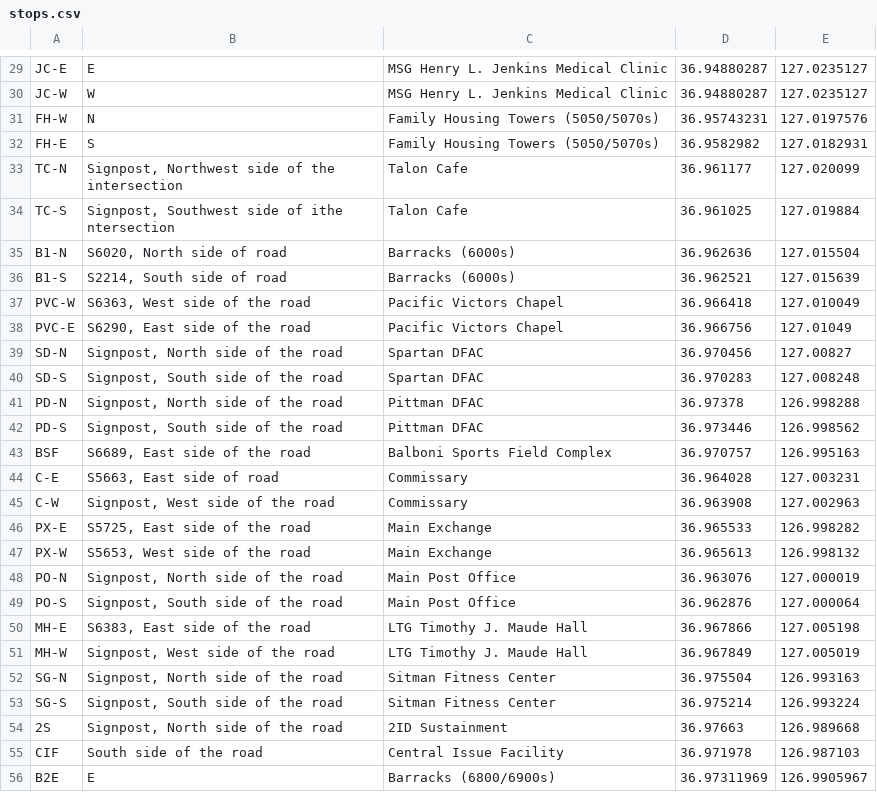
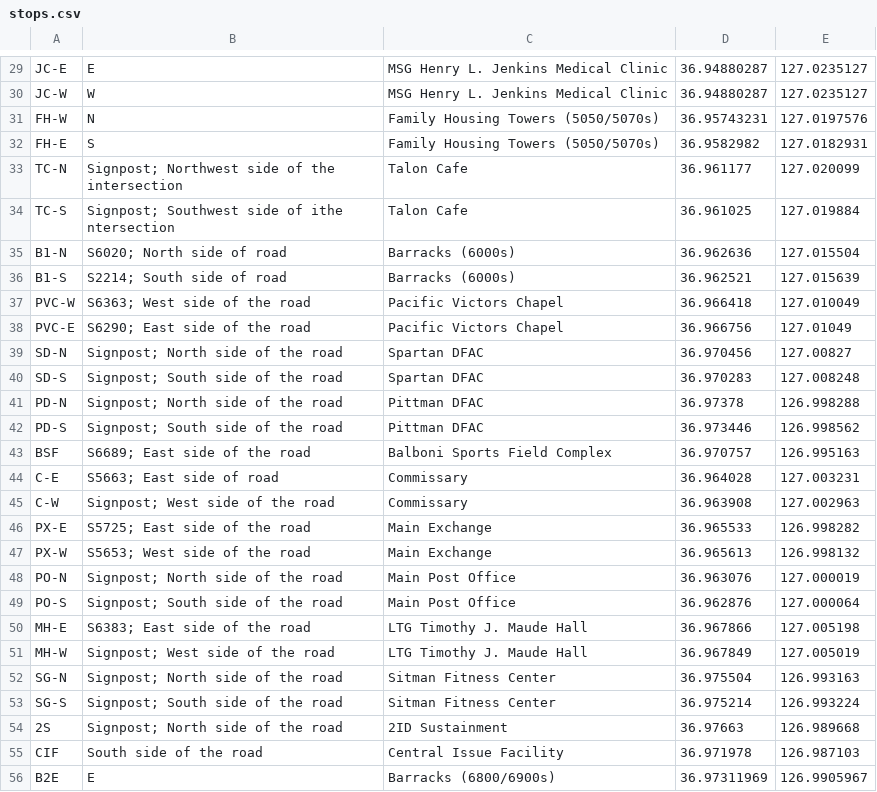
Before and after one commit to seredomi/bussin-humphreys, a CSV file: stops.csv, drawn as a sheet; only a part is shown, gaps mark what is left out; the diff covers the shown part only.

Commit message:
fixed comma description issue

```diff
--- a/stops.csv
+++ b/stops.csv
@@ -32,24 +32,24 @@ FH-W,N,Family Housing Towers (5050/5070s),36.95743231,127.0197576
 FH-E,S,Family Housing Towers (5050/5070s),36.9582982,127.0182931
-TC-N,"Signpost, Northwest side of the intersection",Talon Cafe,36.961177,127.020099
-TC-S,"Signpost, Southwest side of ithe ntersection",Talon Cafe,36.961025,127.019884
-B1-N,"S6020, North side of road",Barracks (6000s),36.962636,127.015504
-B1-S,"S2214, South side of road",Barracks (6000s),36.962521,127.015639
-PVC-W,"S6363, West side of the road",Pacific Victors Chapel,36.966418,127.010049
-PVC-E,"S6290, East side of the road",Pacific Victors Chapel,36.966756,127.01049
-SD-N,"Signpost, North side of the road",Spartan DFAC,36.970456,127.00827
-SD-S,"Signpost, South side of the road",Spartan DFAC,36.970283,127.008248
-PD-N,"Signpost, North side of the road",Pittman DFAC,36.97378,126.998288
-PD-S,"Signpost, South side of the road",Pittman DFAC,36.973446,126.998562
-BSF,"S6689, East side of the road",Balboni Sports Field Complex,36.970757,126.995163
-C-E,"S5663, East side of road",Commissary,36.964028,127.003231
-C-W,"Signpost, West side of the road",Commissary,36.963908,127.002963
-PX-E,"S5725, East side of the road",Main Exchange,36.965533,126.998282
-PX-W,"S5653, West side of the road",Main Exchange,36.965613,126.998132
-PO-N,"Signpost, North side of the road",Main Post Office,36.963076,127.000019
-PO-S,"Signpost, South side of the road",Main Post Office,36.962876,127.000064
-MH-E,"S6383, East side of the road",LTG Timothy J. Maude Hall,36.967866,127.005198
-MH-W,"Signpost, West side of the road",LTG Timothy J. Maude Hall,36.967849,127.005019
-SG-N,"Signpost, North side of the road",Sitman Fitness Center,36.975504,126.993163
-SG-S,"Signpost, South side of the road",Sitman Fitness Center,36.975214,126.993224
-2S,"Signpost, North side of the road",2ID Sustainment,36.97663,126.989668
+TC-N,Signpost; Northwest side of the intersection,Talon Cafe,36.961177,127.020099
+TC-S,Signpost; Southwest side of ithe ntersection,Talon Cafe,36.961025,127.019884
+B1-N,S6020; North side of road,Barracks (6000s),36.962636,127.015504
+B1-S,S2214; South side of road,Barracks (6000s),36.962521,127.015639
+PVC-W,S6363; West side of the road,Pacific Victors Chapel,36.966418,127.010049
+PVC-E,S6290; East side of the road,Pacific Victors Chapel,36.966756,127.01049
+SD-N,Signpost; North side of the road,Spartan DFAC,36.970456,127.00827
+SD-S,Signpost; South side of the road,Spartan DFAC,36.970283,127.008248
+PD-N,Signpost; North side of the road,Pittman DFAC,36.97378,126.998288
+PD-S,Signpost; South side of the road,Pittman DFAC,36.973446,126.998562
+BSF,S6689; East side of the road,Balboni Sports Field Complex,36.970757,126.995163
+C-E,S5663; East side of road,Commissary,36.964028,127.003231
+C-W,Signpost; West side of the road,Commissary,36.963908,127.002963
+PX-E,S5725; East side of the road,Main Exchange,36.965533,126.998282
+PX-W,S5653; West side of the road,Main Exchange,36.965613,126.998132
+PO-N,Signpost; North side of the road,Main Post Office,36.963076,127.000019
+PO-S,Signpost; South side of the road,Main Post Office,36.962876,127.000064
+MH-E,S6383; East side of the road,LTG Timothy J. Maude Hall,36.967866,127.005198
+MH-W,Signpost; West side of the road,LTG Timothy J. Maude Hall,36.967849,127.005019
+SG-N,Signpost; North side of the road,Sitman Fitness Center,36.975504,126.993163
+SG-S,Signpost; South side of the road,Sitman Fitness Center,36.975214,126.993224
+2S,Signpost; North side of the road,2ID Sustainment,36.97663,126.989668
 CIF,South side of the road,Central Issue Facility,36.971978,126.987103
```
Also changed, not shown: 4 edited cells elsewhere in this file.
